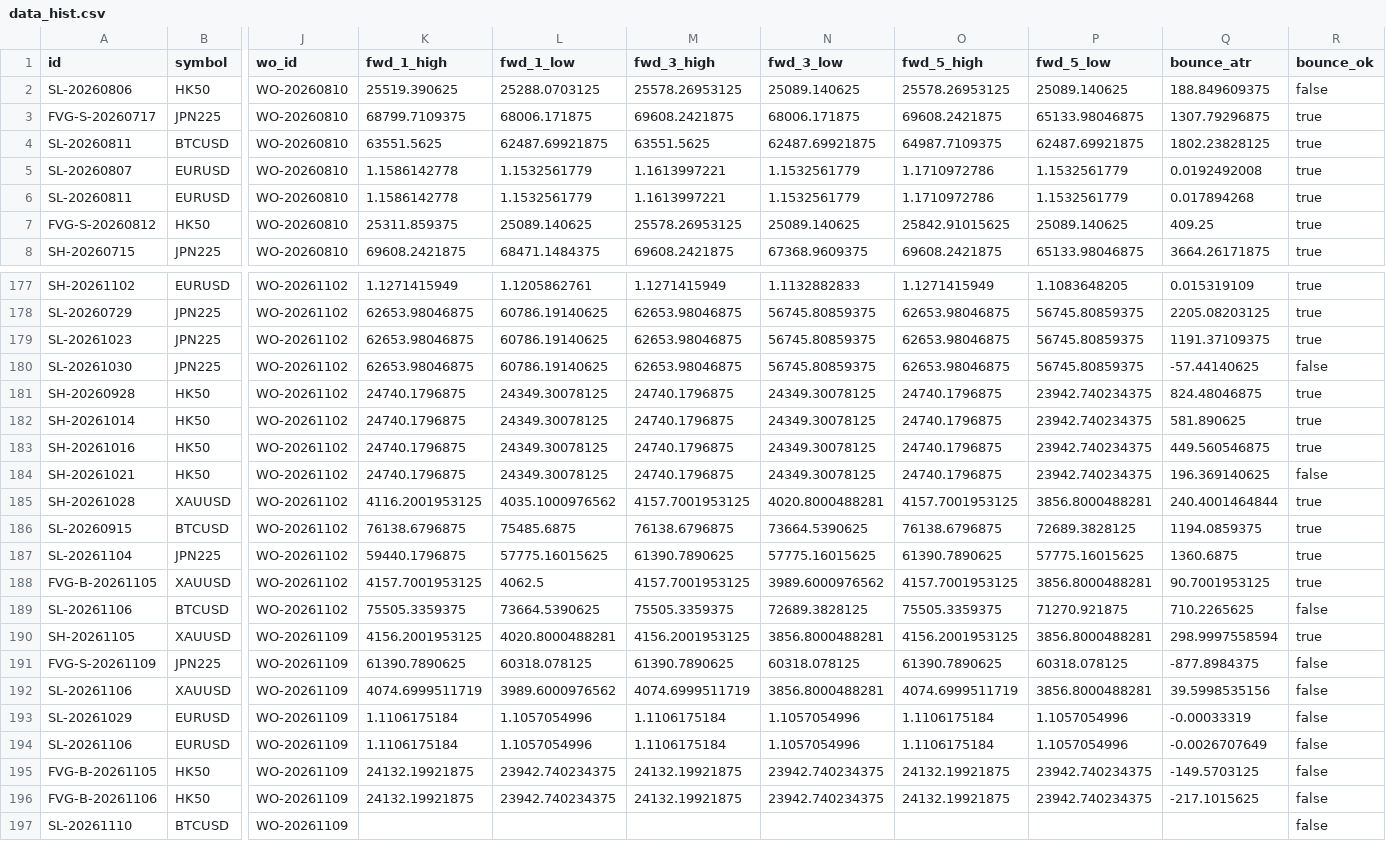
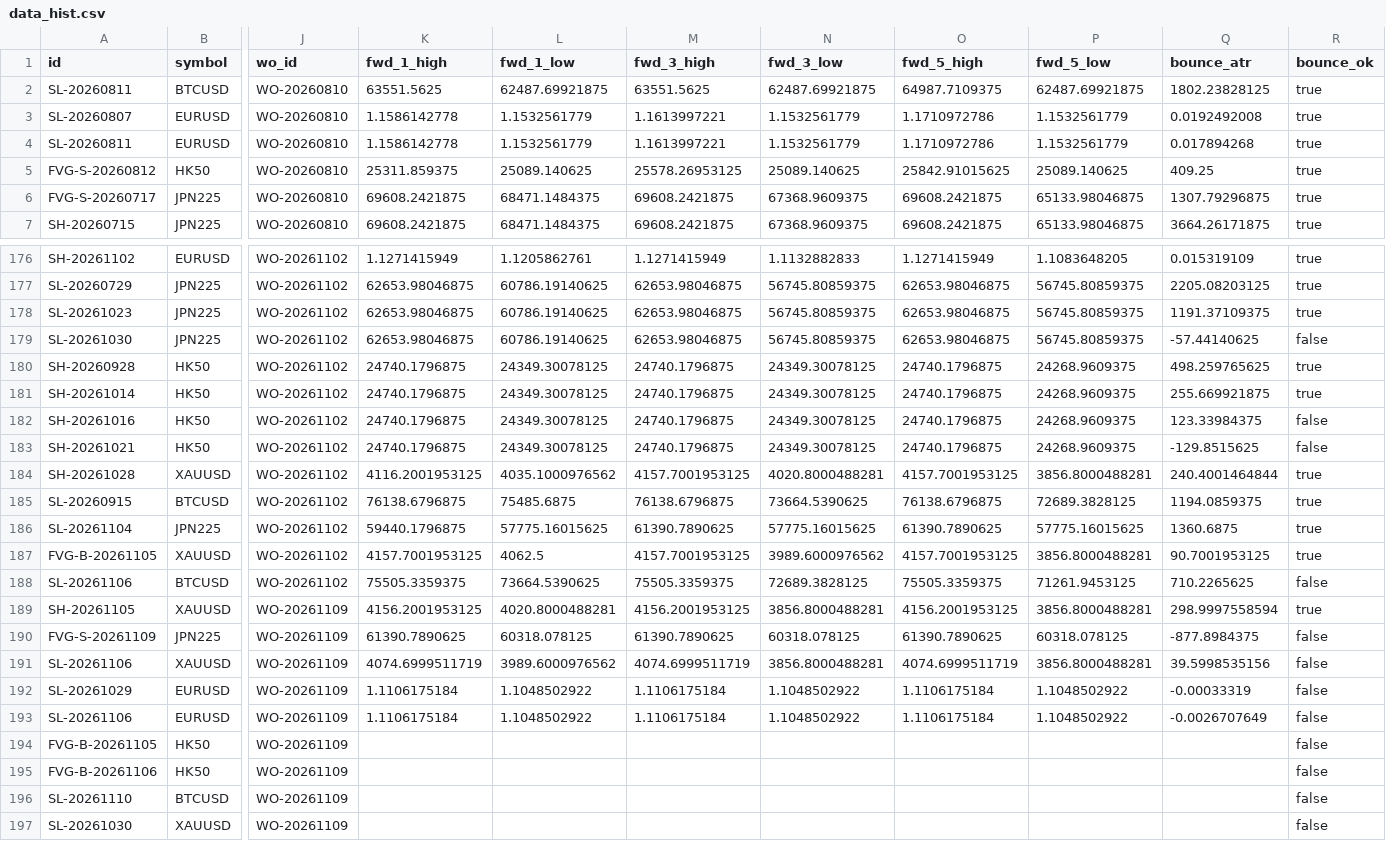
Before and after one commit to keenewong-ai/xauusd-bounce-live, a CSV file: data_hist.csv, drawn as a sheet; only a part is shown, gaps mark what is left out; the shorter side is filled out with more unchanged rows; removed rows and columns are numbered as before the commit, all else as after; rows hold the shown columns only; the diff names each change by its address in the sheet, - before the commit and + after, or states it on an @@ line.

```diff
--- a/data_hist.csv
+++ b/data_hist.csv
-row 2: SL-20260806 | HK50 | WO-20260810 | 25519.390625 | 25288.0703125 | 25578.26953125 | 25089.140625 | 25578.26953125 | 25089.140625 | 188.849609375 | false
-row 3: FVG-S-20260717 | JPN225 | WO-20260810 | 68799.7109375 | 68006.171875 | 69608.2421875 | 68006.171875 | 69608.2421875 | 65133.98046875 | 1307.79296875 | true
+row 6: FVG-S-20260717 | JPN225 | WO-20260810 | 69608.2421875 | 68471.1484375 | 69608.2421875 | 67368.9609375 | 69608.2421875 | 65133.98046875 | 1307.79296875 | true
-P180:P183 (fwd_5_low): 23942.740234375
+P180:P183 (fwd_5_low): 24268.9609375
-Q180 (bounce_atr): 824.48046875
+Q180 (bounce_atr): 498.259765625
-Q181 (bounce_atr): 581.890625
+Q181 (bounce_atr): 255.669921875
-Q182 (bounce_atr): 449.560546875
+Q182 (bounce_atr): 123.33984375
-R182 (bounce_ok): true
+R182 (bounce_ok): false
-Q183 (bounce_atr): 196.369140625
+Q183 (bounce_atr): -129.8515625
-P188 (fwd_5_low): 71270.921875
+P188 (fwd_5_low): 71261.9453125
-L192:L193 (fwd_1_low): 1.1057054996
+L192:L193 (fwd_1_low): 1.1048502922
-N192:N193 (fwd_3_low): 1.1057054996
+N192:N193 (fwd_3_low): 1.1048502922
-P192:P193 (fwd_5_low): 1.1057054996
+P192:P193 (fwd_5_low): 1.1048502922
-K194:K195 (fwd_1_high): 24132.19921875
+K194:K195 (fwd_1_high): (empty)
-L194:L195 (fwd_1_low): 23942.740234375
+L194:L195 (fwd_1_low): (empty)
-M194:M195 (fwd_3_high): 24132.19921875
+M194:M195 (fwd_3_high): (empty)
-N194:N195 (fwd_3_low): 23942.740234375
+N194:N195 (fwd_3_low): (empty)
-O194:O195 (fwd_5_high): 24132.19921875
+O194:O195 (fwd_5_high): (empty)
-P194:P195 (fwd_5_low): 23942.740234375
+P194:P195 (fwd_5_low): (empty)
-Q194 (bounce_atr): -149.5703125
+Q194 (bounce_atr): (empty)
-Q195 (bounce_atr): -217.1015625
+Q195 (bounce_atr): (empty)
```
Also changed, not shown: data_levels.csv, 2 other files.
